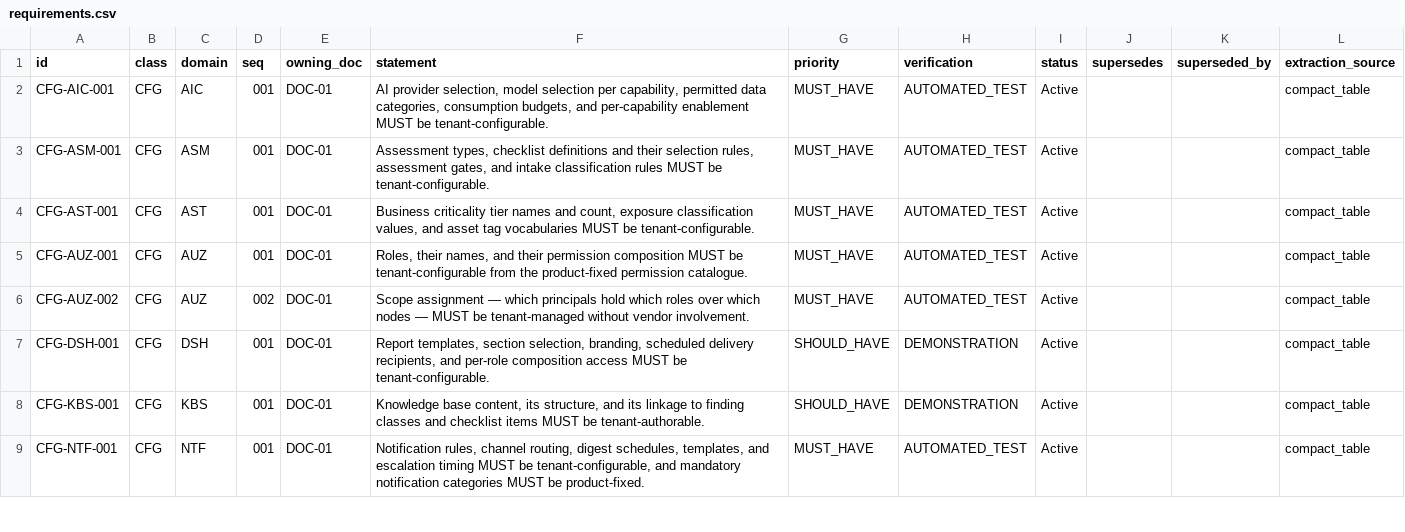
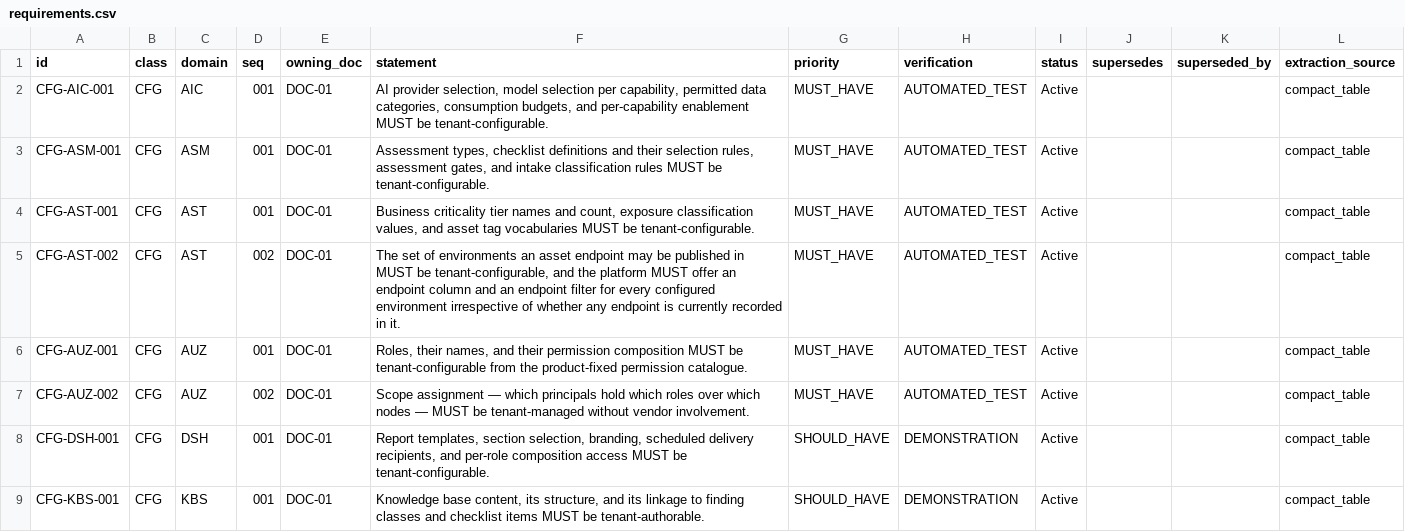
Before and after one commit to havanavn/AI-ASPM, a CSV file: _traceability/requirements.csv, drawn as a sheet; only a part is shown; the shorter side is filled out with more unchanged rows.

```diff
--- a/_traceability/requirements.csv
+++ b/_traceability/requirements.csv
@@ -4,2 +4,3 @@ CFG-ASM-001,CFG,ASM,001,DOC-01,"Assessment types, checklist definitions and thei
 CFG-AST-001,CFG,AST,001,DOC-01,"Business criticality tier names and count, exposure classification values, and asset tag vocabularies MUST be tenant-configurable.",MUST_HAVE,AUTOMATED_TEST,Active,,,compact_table
+CFG-AST-002,CFG,AST,002,DOC-01,"The set of environments an asset endpoint may be published in MUST be tenant-configurable, and the platform MUST offer an endpoint column and an endpoint filter for every configured environment irrespective of whether any endpoint is currently recorded in it.",MUST_HAVE,AUTOMATED_TEST,Active,,,compact_table
 CFG-AUZ-001,CFG,AUZ,001,DOC-01,"Roles, their names, and their permission composition MUST be tenant-configurable from the product-fixed permission catalogue.",MUST_HAVE,AUTOMATED_TEST,Active,,,compact_table
```
Also changed, not shown: _traceability/api-operations.csv, 55 other files.
